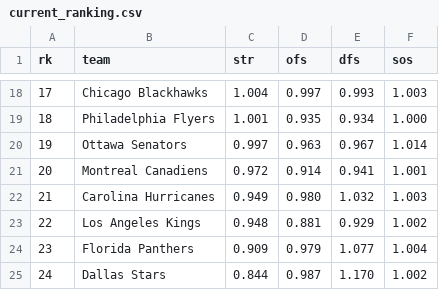
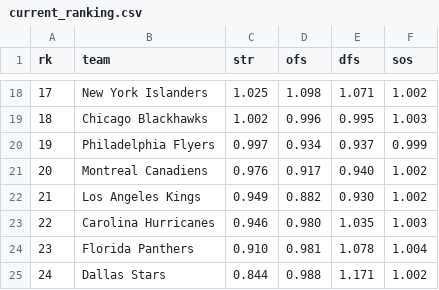
Before and after one commit to octonion/hockey, a CSV file: href/sos/current_ranking.csv, drawn as a sheet; only a part is shown, gaps mark what is left out; the diff covers the shown part only.

```diff
--- a/href/sos/current_ranking.csv
+++ b/href/sos/current_ranking.csv
@@ -18,8 +18,8 @@ rk,team,str,ofs,dfs,sos
-17,Chicago Blackhawks,1.004,0.997,0.993,1.003
-18,Philadelphia Flyers,1.001,0.935,0.934,1.000
-19,Ottawa Senators,0.997,0.963,0.967,1.014
-20,Montreal Canadiens,0.972,0.914,0.941,1.001
-21,Carolina Hurricanes,0.949,0.980,1.032,1.003
-22,Los Angeles Kings,0.948,0.881,0.929,1.002
-23,Florida Panthers,0.909,0.979,1.077,1.004
-24,Dallas Stars,0.844,0.987,1.170,1.002
+17,New York Islanders,1.025,1.098,1.071,1.002
+18,Chicago Blackhawks,1.002,0.996,0.995,1.003
+19,Philadelphia Flyers,0.997,0.934,0.937,0.999
+20,Montreal Canadiens,0.976,0.917,0.940,1.002
+21,Los Angeles Kings,0.949,0.882,0.930,1.002
+22,Carolina Hurricanes,0.946,0.980,1.035,1.003
+23,Florida Panthers,0.910,0.981,1.078,1.004
+24,Dallas Stars,0.844,0.988,1.171,1.002
```
Also changed, not shown: 72 edited cells elsewhere in this file, href/csv/playoffs_2017.csv, 5 other files.
